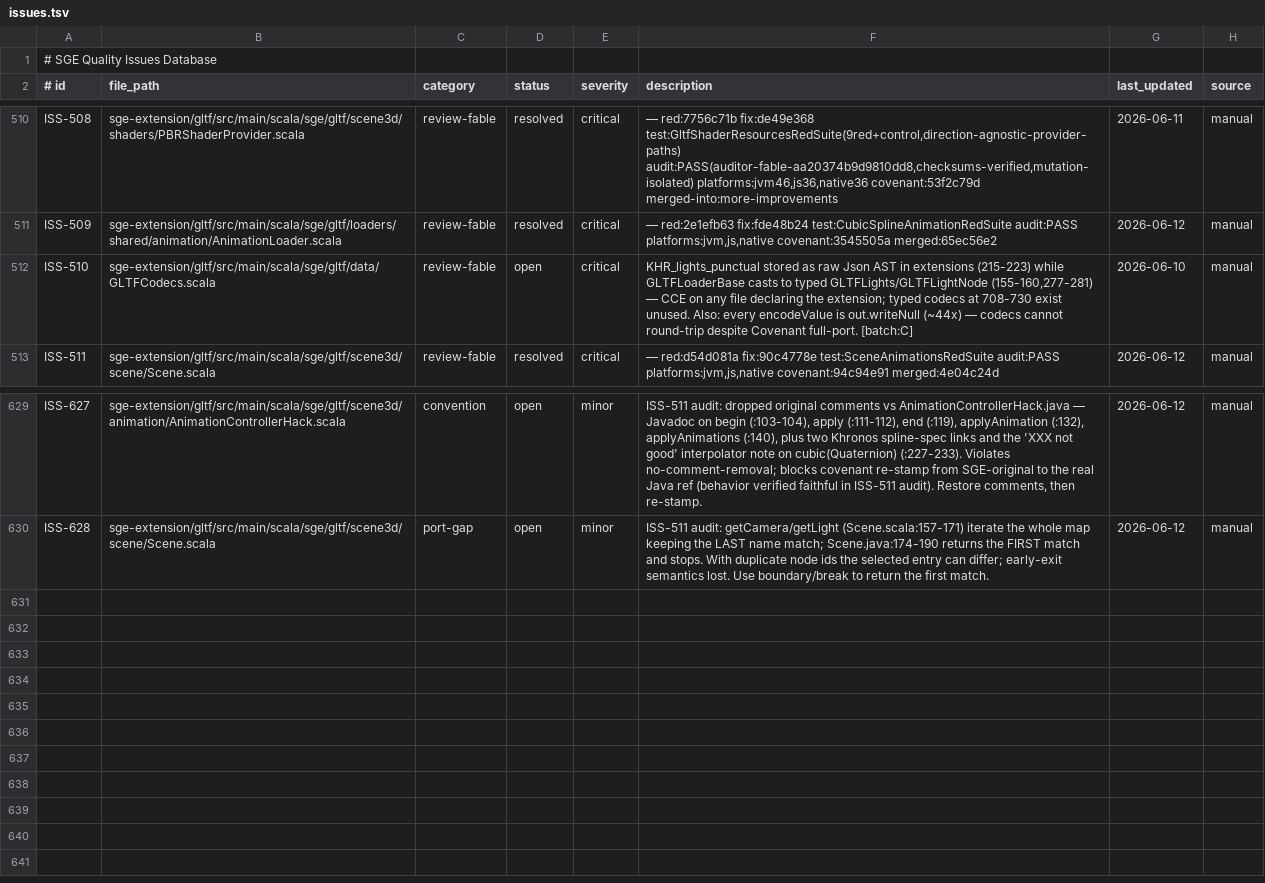
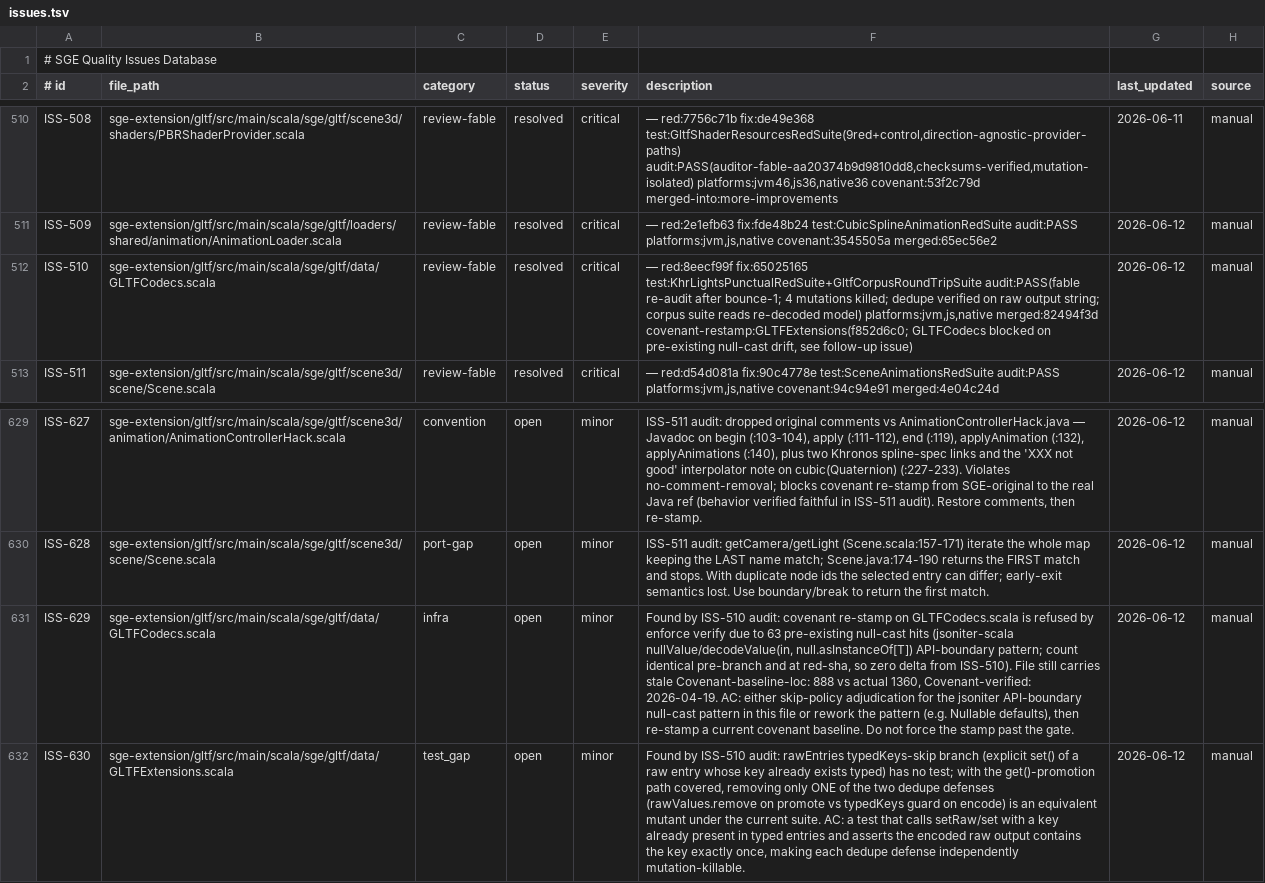
Before and after one commit to scala-steward/sge, a TSV file: .rescale/data/issues.tsv, drawn as a sheet; only a part is shown, gaps mark what is left out; the diff names each change by its address in the sheet, - before the commit and + after, or states it on an @@ line.

Commit message:
Issues DB + skip-policy + ratchet: resolve ISS-510 (merged 82494f3d); file ISS-629/630; KhrLightsPunctualRedSuite fixture adjudication; open_review 53->52

```diff
--- a/.rescale/data/issues.tsv
+++ b/.rescale/data/issues.tsv
-D512 (status): open
+D512 (status): resolved
-F512 (description): KHR_lights_punctual stored as raw Json AST in extensions (215-223) while GLTFLoaderBase casts to typed GLTFLights/GLTFLightNode (155-160,277-281) — CCE on any file declaring the extension; typed codecs at 708-730 exist unused. Also: every encodeValue is out.writeNull (~44x) — codecs cannot round-trip despite Covenant full-port. [batch:C]
+F512 (description): — red:8eecf99f fix:65025165 test:KhrLightsPunctualRedSuite+GltfCorpusRoundTripSuite audit:PASS(fable re-audit after bounce-1; 4 mutations killed; dedupe verified on raw output string; corpus suite reads re-decoded model) platforms:jvm,js,native merged:82494f3d covenant-restamp:GLTFExtensions(f852d6c0; GLTFCodecs blocked on pre-existing null-cast drift, see follow-up issue)
-G512 (last_updated): 2026-06-10
+G512 (last_updated): 2026-06-12
+row 631: ISS-629 | sge-extension/gltf/src/main/scala/sge/gltf/data/GLTFCodecs.scala | infra | open | minor | Found by ISS-510 audit: covenant re-stamp on GLTFCodecs.scala is refused by enforce verify due to 63 pre-existing null-cast hits (jsoniter-scala nullValue/decodeValue(in, null.asInstanceOf[T]) API-boundary pattern; count identical pre-branch and at red-sha, so zero delta from ISS-510). File still carries stale Covenant-baseline-loc: 888 vs actual 1360, Covenant-verified: 2026-04-19. AC: either skip-policy adjudication for the jsoniter API-boundary null-cast pattern in this file or rework the pattern (e.g. Nullable defaults), then re-stamp a current covenant baseline. Do not force the stamp past the gate. | 2026-06-12 | manual
+row 632: ISS-630 | sge-extension/gltf/src/main/scala/sge/gltf/data/GLTFExtensions.scala | test_gap | open | minor | Found by ISS-510 audit: rawEntries typedKeys-skip branch (explicit set() of a raw entry whose key already exists typed) has no test; with the get()-promotion path covered, removing only ONE of the two dedupe defenses (rawValues.remove on promote vs typedKeys guard on encode) is an equivalent mutant under the current suite. AC: a test that calls setRaw/set with a key already present in typed entries and asserts the encoded raw output contains the key exactly once, making each dedupe defense independently mutation-killable. | 2026-06-12 | manual
```
Also changed, not shown: .rescale/data/remediation-baseline.tsv, .rescale/data/skip-policy.tsv.
